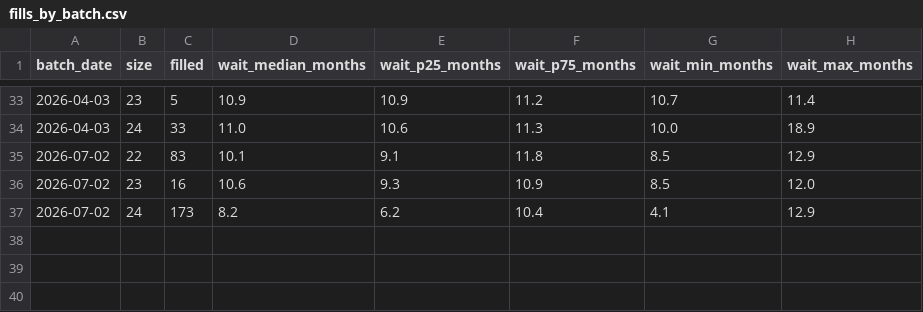
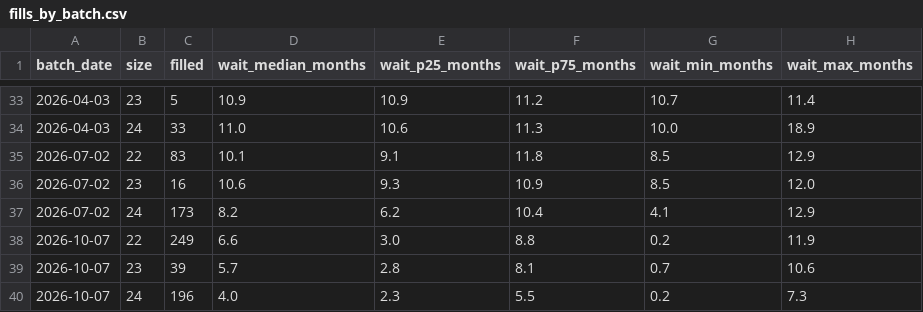
Before and after one commit to lanrat/ARIN-IPv4-Waitlist-Tracking, a CSV file: docs/fills_by_batch.csv, drawn as a sheet; only a part is shown, gaps mark what is left out; the diff names each change by its address in the sheet, - before the commit and + after, or states it on an @@ line.

```diff
--- a/docs/fills_by_batch.csv
+++ b/docs/fills_by_batch.csv
+row 38: 2026-10-07 | 22 | 249 | 6.6 | 3.0 | 8.8 | 0.2 | 11.9
+row 39: 2026-10-07 | 23 | 39 | 5.7 | 2.8 | 8.1 | 0.7 | 10.6
+row 40: 2026-10-07 | 24 | 196 | 4.0 | 2.3 | 5.5 | 0.2 | 7.3
```
Also changed, not shown: docs/issued_by_quarter.csv, docs/waitlist_data.csv, 3 other files.
